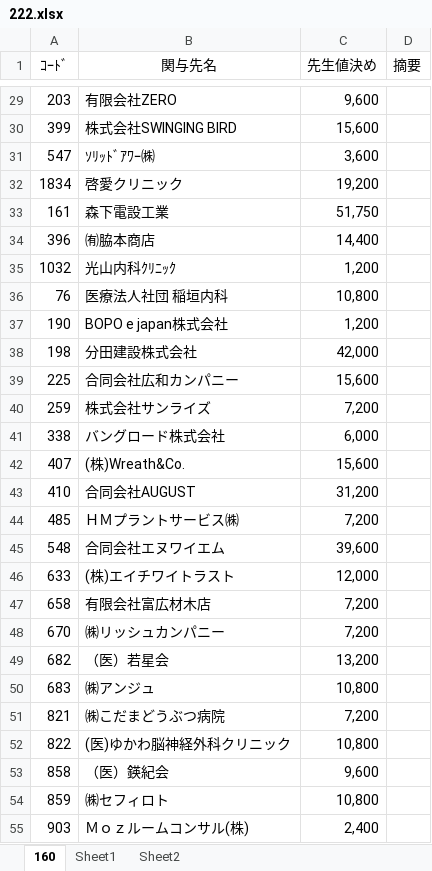
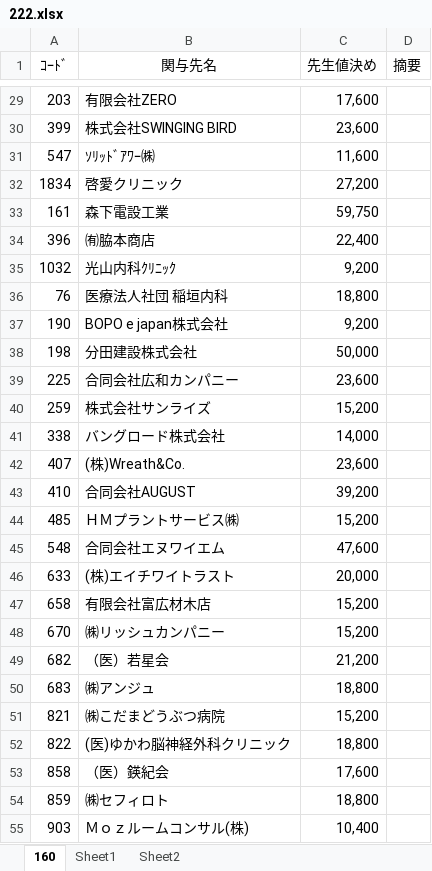
Before and after one commit to hasegawakaikeirpa/RPAScript, an Excel workbook: RPAPhoto/TKC_SeikyuuNyuuryoku/Log/222.xlsx, sheet 160, drawn as a sheet; only a part is shown, gaps mark what is left out; values as stored, in another font and other column widths than the file's, no borders; conditional formats not drawn; the diff covers the shown part only; the diff names each change by its address in the sheet, - before the commit and + after, or states it on an @@ line.

```diff
--- a/RPAPhoto/TKC_SeikyuuNyuuryoku/Log/222.xlsx (sheet 160)
+++ b/RPAPhoto/TKC_SeikyuuNyuuryoku/Log/222.xlsx (sheet 160)
-C29 (先生値決め): 9,600
+C29 (先生値決め): 17,600
-C30 (先生値決め): 15,600
+C30 (先生値決め): 23,600
-C31 (先生値決め): 3,600
+C31 (先生値決め): 11,600
-C32 (先生値決め): 19,200
+C32 (先生値決め): 27,200
-C33 (先生値決め): 51,750
+C33 (先生値決め): 59,750
-C34 (先生値決め): 14,400
+C34 (先生値決め): 22,400
-C35 (先生値決め): 1,200
+C35 (先生値決め): 9,200
-C36 (先生値決め): 10,800
+C36 (先生値決め): 18,800
-C37 (先生値決め): 1,200
+C37 (先生値決め): 9,200
-C38 (先生値決め): 42,000
+C38 (先生値決め): 50,000
-C39 (先生値決め): 15,600
+C39 (先生値決め): 23,600
-C40 (先生値決め): 7,200
+C40 (先生値決め): 15,200
-C41 (先生値決め): 6,000
+C41 (先生値決め): 14,000
-C42 (先生値決め): 15,600
+C42 (先生値決め): 23,600
-C43 (先生値決め): 31,200
+C43 (先生値決め): 39,200
-C44 (先生値決め): 7,200
+C44 (先生値決め): 15,200
-C45 (先生値決め): 39,600
+C45 (先生値決め): 47,600
-C46 (先生値決め): 12,000
+C46 (先生値決め): 20,000
-C47:C48 (先生値決め): 7,200
+C47:C48 (先生値決め): 15,200
-C49 (先生値決め): 13,200
+C49 (先生値決め): 21,200
-C50 (先生値決め): 10,800
+C50 (先生値決め): 18,800
-C51 (先生値決め): 7,200
+C51 (先生値決め): 15,200
-C52 (先生値決め): 10,800
+C52 (先生値決め): 18,800
-C53 (先生値決め): 9,600
+C53 (先生値決め): 17,600
-C54 (先生値決め): 10,800
+C54 (先生値決め): 18,800
-C55 (先生値決め): 2,400
+C55 (先生値決め): 10,400
```
Also changed, not shown: 76 edited cells elsewhere in this sheet, 7 other files.
